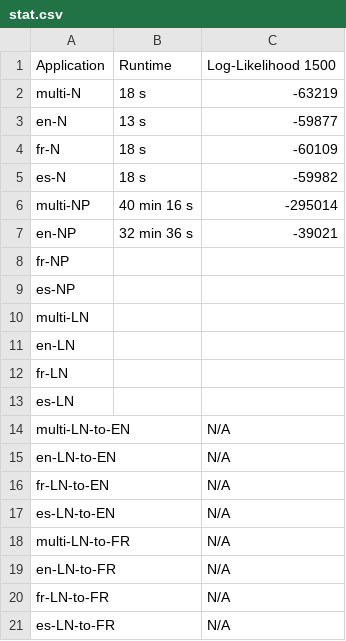
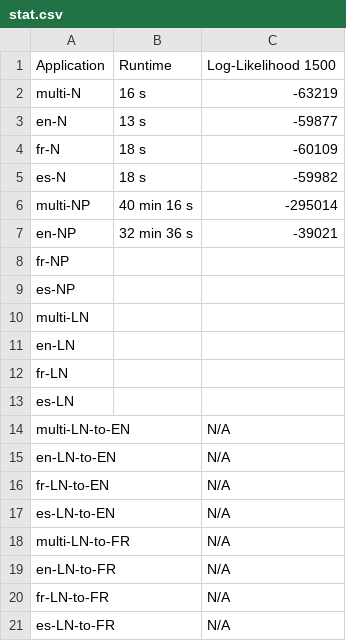
Before and after one commit to SisonkeBiotik-Africa/multilingual-topic-modelling-wikidata, a CSV file: output/stat.csv, drawn as a sheet.

Commit message:
Update stat.csv

```diff
--- a/output/stat.csv
+++ b/output/stat.csv
@@ -1,3 +1,3 @@
 Application, Runtime, Log-Likelihood 1500
-multi-N, 18 s, -63219
+multi-N, 16 s, -63219
 en-N, 13 s, -59877
```
